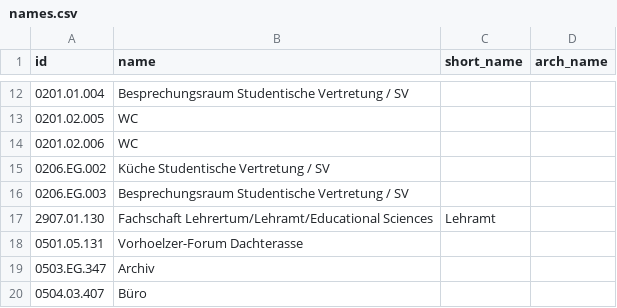
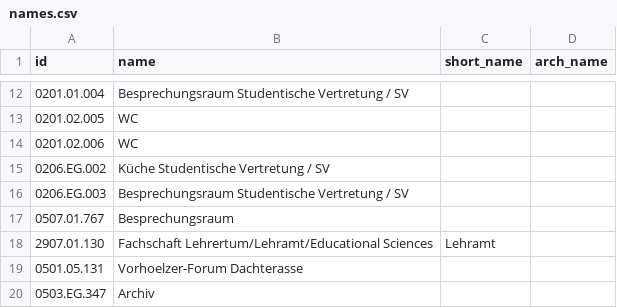
Before and after one commit to TUM-Dev/NavigaTUM, a CSV file: data/sources/names.csv, drawn as a sheet; only a part is shown, gaps mark what is left out; the shorter side is filled out with more unchanged rows; the diff names each change by its address in the sheet, - before the commit and + after, or states it on an @@ line.

Commit message:
chore(data): 1 property edit (#3181)
* 1 property edit

* chore: Update OpenAPI spec and types

* Apply suggestion from @CommanderStorm

---------

Co-authored-by: GitHub Actions <actions@github.com>
Co-authored-by: autofix-ci[bot] <114827586+autofix-ci[bot]@users.noreply.github.com>

```diff
--- a/data/sources/names.csv
+++ b/data/sources/names.csv
+row 17: 0507.01.767 | Besprechungsraum
```
